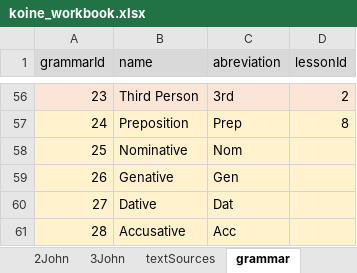
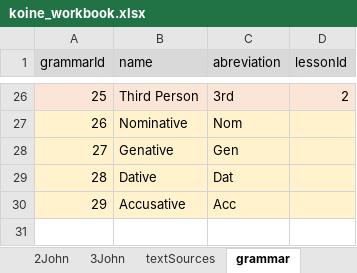
Before and after one commit to Dylan-Howard/Greek-Learning-App, an Excel workbook: src/data/koine_workbook.xlsx, sheet grammar, drawn as a sheet; only a part is shown, gaps mark what is left out; values as stored, in another font and other column widths than the file's, no borders; removed rows and columns are numbered as before the commit, all else as after; the diff covers the shown part only; the diff names each change by its address in the sheet, - before the commit and + after, or states it on an @@ line.

```diff
--- a/src/data/koine_workbook.xlsx (sheet grammar)
+++ b/src/data/koine_workbook.xlsx (sheet grammar)
-A26 (grammarId): 23
+A26 (grammarId): 25
-row 57: 24 | Preposition | Prep | 8
-A27 (grammarId): 25
+A27 (grammarId): 26
-A28 (grammarId): 26
+A28 (grammarId): 27
-A29 (grammarId): 27
+A29 (grammarId): 28
-A30 (grammarId): 28
+A30 (grammarId): 29
```
Also changed, not shown: 30 removed rows and 2 edited cells elsewhere in this sheet, sheet morphology, other sheet tabs, 26 other files.
